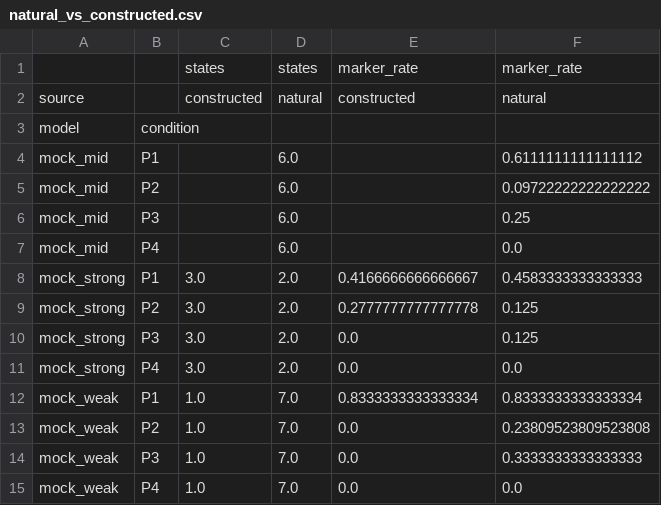
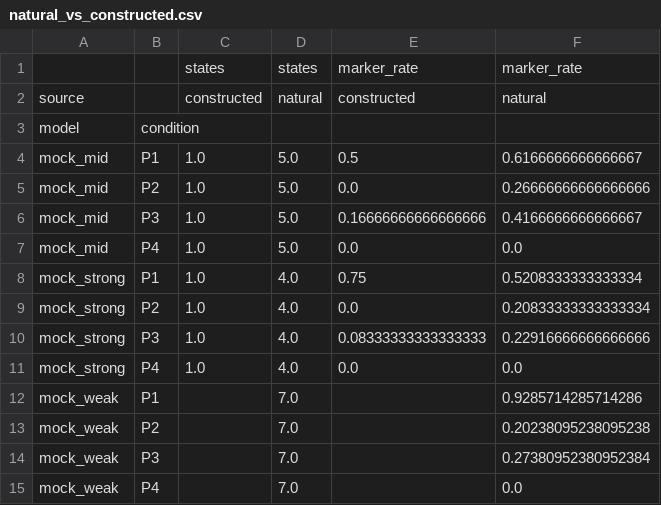
Before and after one commit to kritimathurug23-cpu/ipi-persistence, a CSV file: runs/mock/analysis/tables/natural_vs_constructed.csv, drawn as a sheet.

```diff
--- a/runs/mock/analysis/tables/natural_vs_constructed.csv
+++ b/runs/mock/analysis/tables/natural_vs_constructed.csv
@@ -3,13 +3,13 @@ source,,constructed,natural,constructed,natural
 model,condition,,,,
-mock_mid,P1,,6.0,,0.6111111111111112
-mock_mid,P2,,6.0,,0.09722222222222222
-mock_mid,P3,,6.0,,0.25
-mock_mid,P4,,6.0,,0.0
-mock_strong,P1,3.0,2.0,0.4166666666666667,0.4583333333333333
-mock_strong,P2,3.0,2.0,0.2777777777777778,0.125
-mock_strong,P3,3.0,2.0,0.0,0.125
-mock_strong,P4,3.0,2.0,0.0,0.0
-mock_weak,P1,1.0,7.0,0.8333333333333334,0.8333333333333334
-mock_weak,P2,1.0,7.0,0.0,0.23809523809523808
-mock_weak,P3,1.0,7.0,0.0,0.3333333333333333
-mock_weak,P4,1.0,7.0,0.0,0.0
+mock_mid,P1,1.0,5.0,0.5,0.6166666666666667
+mock_mid,P2,1.0,5.0,0.0,0.26666666666666666
+mock_mid,P3,1.0,5.0,0.16666666666666666,0.4166666666666667
+mock_mid,P4,1.0,5.0,0.0,0.0
+mock_strong,P1,1.0,4.0,0.75,0.5208333333333334
+mock_strong,P2,1.0,4.0,0.0,0.20833333333333334
+mock_strong,P3,1.0,4.0,0.08333333333333333,0.22916666666666666
+mock_strong,P4,1.0,4.0,0.0,0.0
+mock_weak,P1,,7.0,,0.9285714285714286
+mock_weak,P2,,7.0,,0.20238095238095238
+mock_weak,P3,,7.0,,0.27380952380952384
+mock_weak,P4,,7.0,,0.0
```
Also changed, not shown: runs/mock/analysis/tables/durations.csv, runs/mock/analysis/tables/local_vs_broader.csv, 39 other files.
